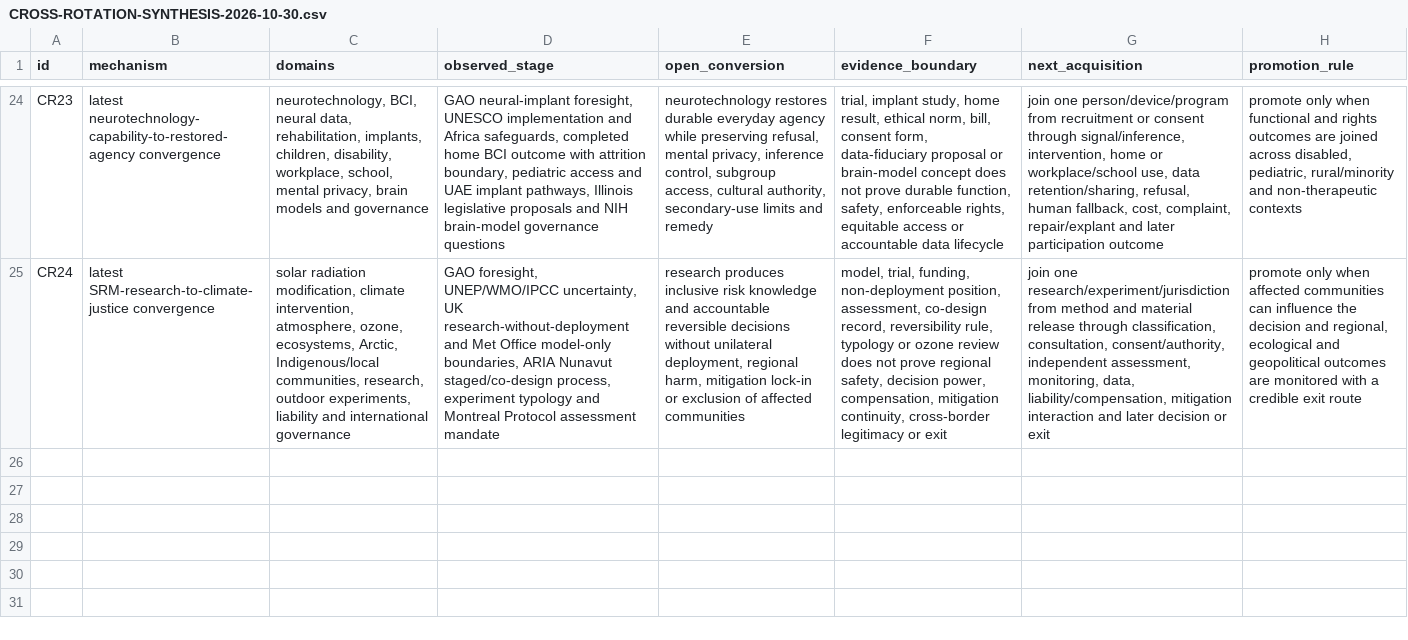
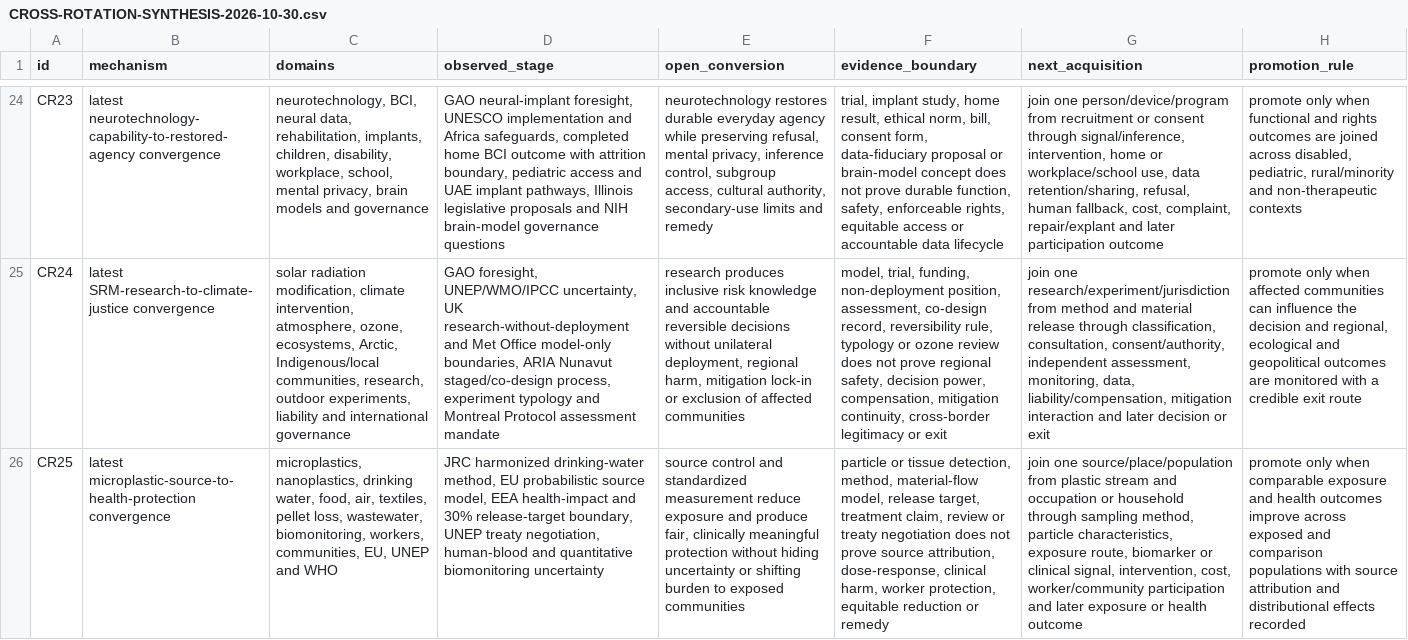
Before and after one commit to mehtama1234/cultural-geopolitical-theme-mining, a CSV file: analysis/CROSS-ROTATION-SYNTHESIS-2026-10-30.csv, drawn as a sheet; only a part is shown, gaps mark what is left out; the diff names each change by its address in the sheet, - before the commit and + after, or states it on an @@ line.

```diff
--- a/analysis/CROSS-ROTATION-SYNTHESIS-2026-10-30.csv
+++ b/analysis/CROSS-ROTATION-SYNTHESIS-2026-10-30.csv
+row 26: CR25 | latest microplastic-source-to-health-protection convergence | microplastics, nanoplastics, drinking water, food, air, textiles, pellet loss, wastewater, biomonitoring, workers, communities, EU, UNEP and WHO | JRC harmonized drinking-water method, EU probabilistic source model, EEA health-impact and 30% release-target boundary, UNEP treaty negotiation, human-blood and quantitative biomonitoring uncertainty | source control and standardized measurement reduce exposure and produce fair, clinically meaningful protection without hiding uncertainty or shifting burden to exposed communities | particle or tissue detection, method, material-flow model, release target, treatment claim, review or treaty negotiation does not prove source attribution, dose-response, clinical harm, worker protection, equitable reduction or remedy | join one source/place/population from plastic stream and occupation or household through sampling method, particle characteristics, exposure route, biomarker or clinical signal, intervention, cost, worker/community participation and later exposure or health outcome | promote only when comparable exposure and health outcomes improve across exposed and comparison populations with source attribution and distributional effects recorded
```
Also changed, not shown: analysis/ROTATION-KH-MICROPLASTICS-HUMAN-HEALTH-EXPOSURE-JUSTICE-2026-10-30.csv, 5 other files.
